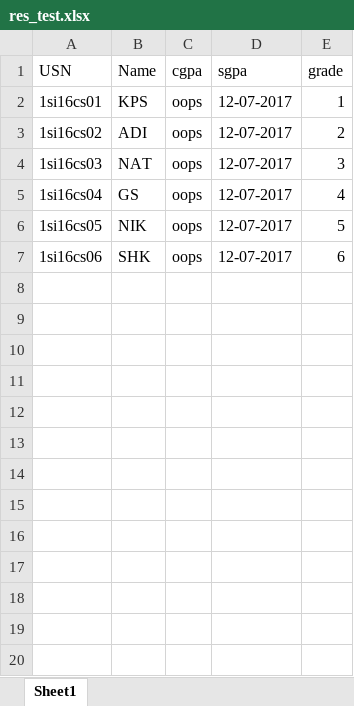
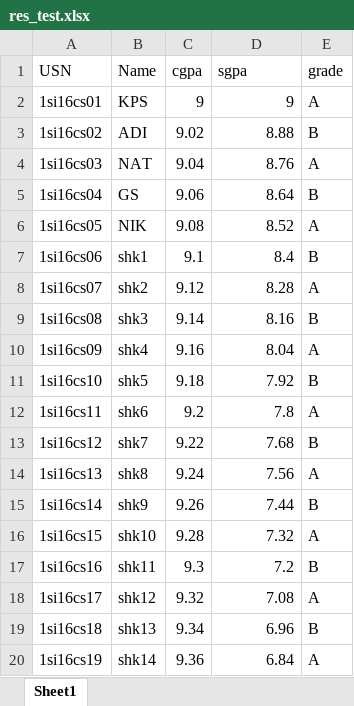
Before and after one commit to nateshmbhat/AttentionPlease, an Excel workbook: functions/views/res_test.xlsx, sheet Sheet1, drawn as a sheet; values as stored, in another font and other column widths than the file's, no borders; the diff names each change by its address in the sheet, - before the commit and + after, or states it on an @@ line.

Commit message:
changed excel

```diff
--- a/functions/views/res_test.xlsx (sheet Sheet1)
+++ b/functions/views/res_test.xlsx (sheet Sheet1)
-C2 (cgpa): oops
+C2 (cgpa): 9
-D2 (sgpa): 12-07-2017
+D2 (sgpa): 9
-E2 (grade): 1
+E2 (grade): A
-C3 (cgpa): oops
+C3 (cgpa): 9.02
-D3 (sgpa): 12-07-2017
+D3 (sgpa): 8.88
-E3 (grade): 2
+E3 (grade): B
-C4 (cgpa): oops
+C4 (cgpa): 9.04
-D4 (sgpa): 12-07-2017
+D4 (sgpa): 8.76
-E4 (grade): 3
+E4 (grade): A
-C5 (cgpa): oops
+C5 (cgpa): 9.06
-D5 (sgpa): 12-07-2017
+D5 (sgpa): 8.64
-E5 (grade): 4
+E5 (grade): B
-C6 (cgpa): oops
+C6 (cgpa): 9.08
-D6 (sgpa): 12-07-2017
+D6 (sgpa): 8.52
-E6 (grade): 5
+E6 (grade): A
-B7 (Name): SHK
+B7 (Name): shk1
-C7 (cgpa): oops
+C7 (cgpa): 9.1
-D7 (sgpa): 12-07-2017
+D7 (sgpa): 8.4
-E7 (grade): 6
+E7 (grade): B
+row 8: 1si16cs07 | shk2 | 9.12 | 8.28 | A
+row 9: 1si16cs08 | shk3 | 9.14 | 8.16 | B
+row 10: 1si16cs09 | shk4 | 9.16 | 8.04 | A
+row 11: 1si16cs10 | shk5 | 9.18 | 7.92 | B
+row 12: 1si16cs11 | shk6 | 9.2 | 7.8 | A
+row 13: 1si16cs12 | shk7 | 9.22 | 7.68 | B
+row 14: 1si16cs13 | shk8 | 9.24 | 7.56 | A
+row 15: 1si16cs14 | shk9 | 9.26 | 7.44 | B
+row 16: 1si16cs15 | shk10 | 9.28 | 7.32 | A
+row 17: 1si16cs16 | shk11 | 9.3 | 7.2 | B
+row 18: 1si16cs17 | shk12 | 9.32 | 7.08 | A
+row 19: 1si16cs18 | shk13 | 9.34 | 6.96 | B
+row 20: 1si16cs19 | shk14 | 9.36 | 6.84 | A
```
